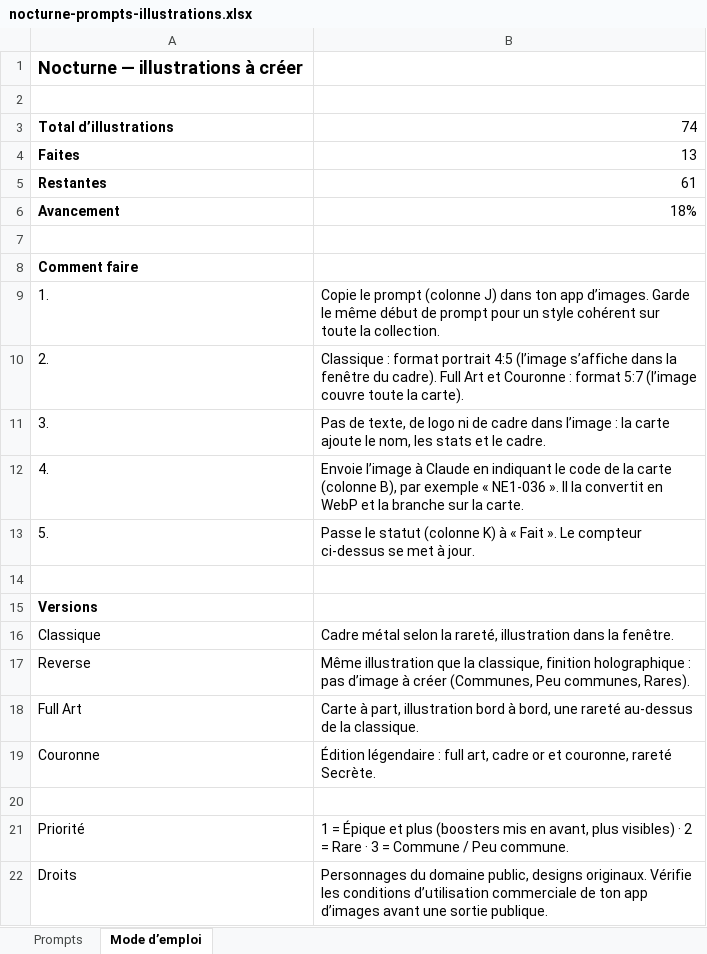
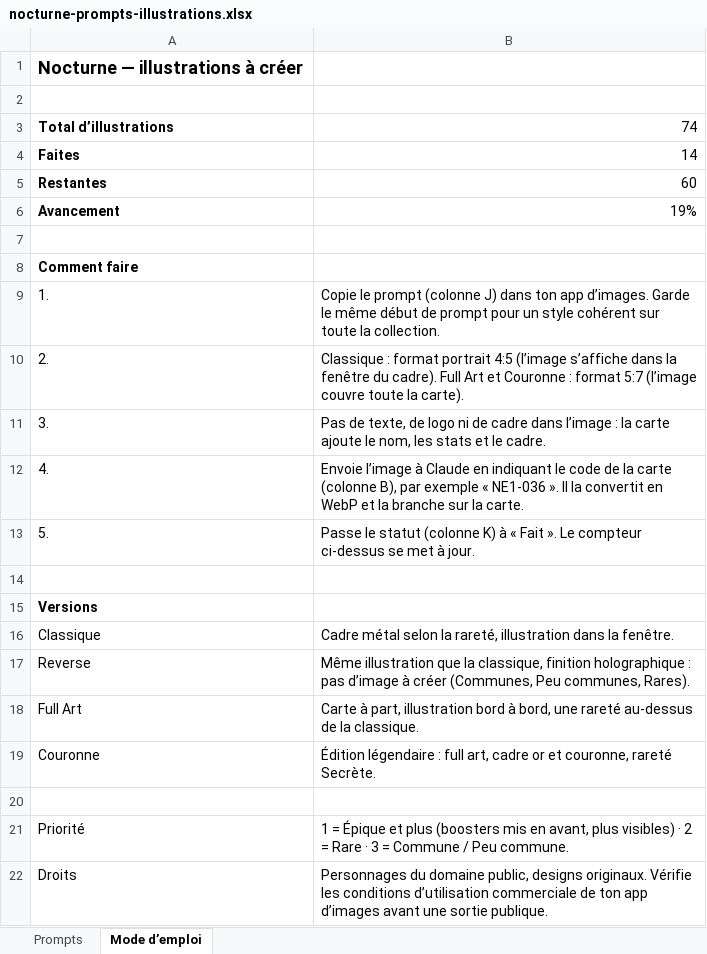
Before and after one commit to DanielTeixeiraDD7/Mobile, an Excel workbook: nocturne-tcg/docs/nocturne-prompts-illustrations.xlsx, sheet Mode d’emploi, drawn as a sheet; values as stored, in another font and other column widths than the file's, no borders; the diff names each change by its address in the sheet, - before the commit and + after, or states it on an @@ line.

```diff
--- a/nocturne-tcg/docs/nocturne-prompts-illustrations.xlsx (sheet Mode d’emploi)
+++ b/nocturne-tcg/docs/nocturne-prompts-illustrations.xlsx (sheet Mode d’emploi)
-B4: 13
+B4: 14
-B5: 61
+B5: 60
-B6: 18%
+B6: 19%
```
Also changed, not shown: sheet Prompts, 57 other files.
